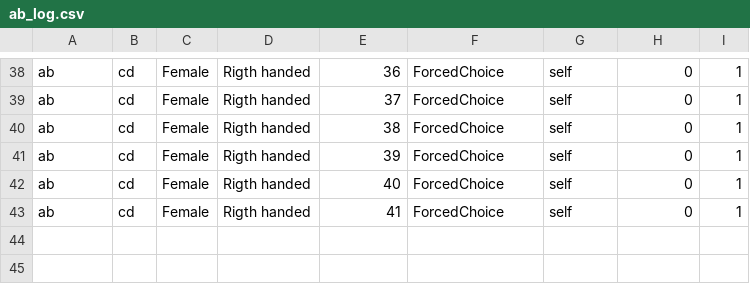
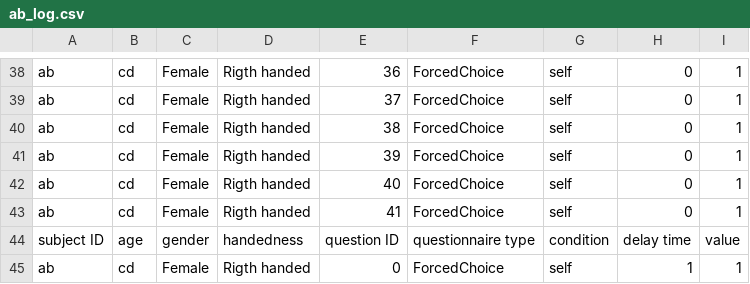
Before and after one commit to marteroel/Disownership-paradigm-long, a CSV file: Disownership paradigm Unity/Logs/ab_log.csv, drawn as a sheet; only a part is shown, gaps mark what is left out; the diff names each change by its address in the sheet, - before the commit and + after, or states it on an @@ line.

```diff
--- a/Disownership paradigm Unity/Logs/ab_log.csv
+++ b/Disownership paradigm Unity/Logs/ab_log.csv
+row 44: subject ID | age | gender | handedness | question ID | questionnaire type | condition | delay time | value
+row 45: ab | cd | Female | Rigth handed | 0 | ForcedChoice | self | 1 | 1
```
Also changed, not shown: 7 other files.
